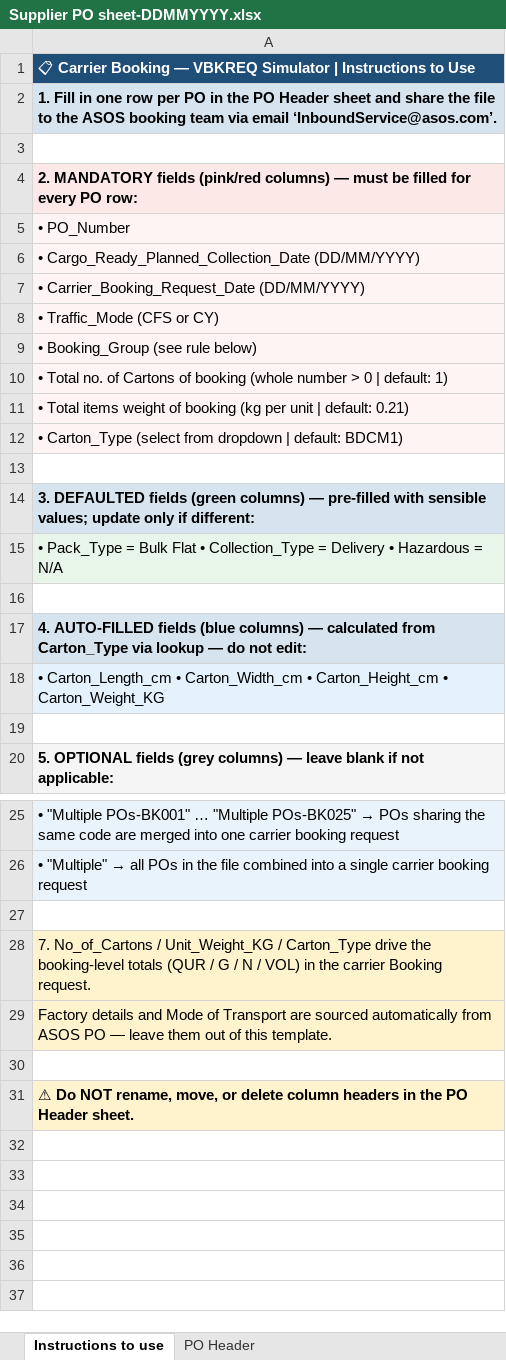
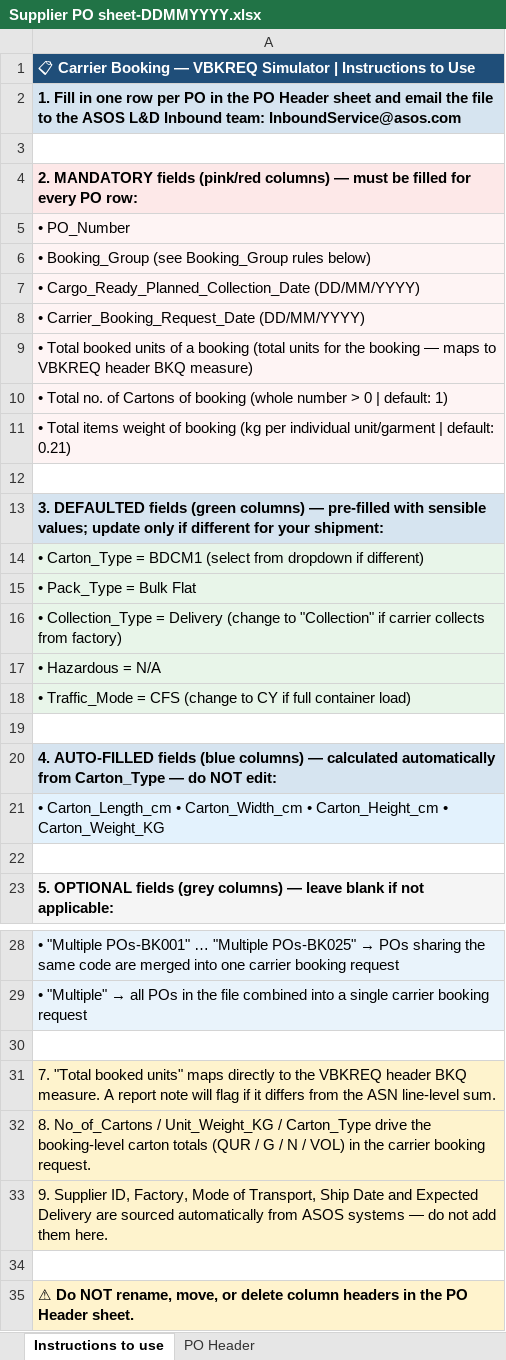
Before and after one commit to asos-elamathipandian/CarrierBooking_SCC_Stub, an Excel workbook: samples/Supplier PO sheet-DDMMYYYY.xlsx, sheet Instructions to use, drawn as a sheet; only a part is shown, gaps mark what is left out; values as stored, in another font and other column widths than the file's, no borders; removed rows and columns are numbered as before the commit, all else as after; the diff names each change by its address in the sheet, - before the commit and + after, or states it on an @@ line.

Commit message:
Fixed mand cols on template, col width, auto resubmission

```diff
--- a/samples/Supplier PO sheet-DDMMYYYY.xlsx (sheet Instructions to use)
+++ b/samples/Supplier PO sheet-DDMMYYYY.xlsx (sheet Instructions to use)
-A2: …sheet and share the file to the ASOS booking team via email ‘InboundService@asos.com’.
+A2: …sheet and email the file to the ASOS L&D Inbound team: InboundService@asos.com
+row 6: • Booking_Group (see Booking_Group rules below)
-A9: • Traffic_Mode (CFS or CY)
+A9: • Total booked units of a booking (total units for the booking — maps to VBKREQ header BKQ measure)
-row 9: • Booking_Group (see rule below)
-A11: …(kg per unit | default:…
+A11: …(kg per individual unit/garment | default:…
-row 12: • Carton_Type (select from dropdown | default: BDCM1)
-A13: …only if different:
+A13: …only if different for your shipment:
-A14: • Pack_Type = Bulk Flat • Collection_Type = Delivery • Hazardous = N/A
+A14: • Carton_Type = BDCM1 (select from dropdown if different)
+row 15: • Pack_Type = Bulk Flat
+row 16: • Collection_Type = Delivery (change to "Collection" if carrier collects from factory)
+row 17: • Hazardous = N/A
+row 18: • Traffic_Mode = CFS (change to CY if full container load)
-A20: …— calculated from Carton_Type via lookup — do not edit:
+A20: …— calculated automatically from Carton_Type — do NOT edit:
-A31: 7. No_of_Cartons / Unit_Weight_KG / Carton_Type drive the booking-level totals (QUR / G / N / VOL) in the carrier Booking request.
+A31: 7. "Total booked units" maps directly to the VBKREQ header BKQ measure. A report note will flag if it differs from the ASN line-level sum.
-A32: Factory details and Mode of Transport are sourced automatically from ASOS PO — leave them out of this template.
+A32: 8. No_of_Cartons / Unit_Weight_KG / Carton_Type drive the booking-level carton totals (QUR / G / N / VOL) in the carrier booking request.
+row 33: 9. Supplier ID, Factory, Mode of Transport, Ship Date and Expected Delivery are sourced automatically from ASOS systems — do not add them here.
```
Also changed, not shown: sheet PO Header, 5 other files.
